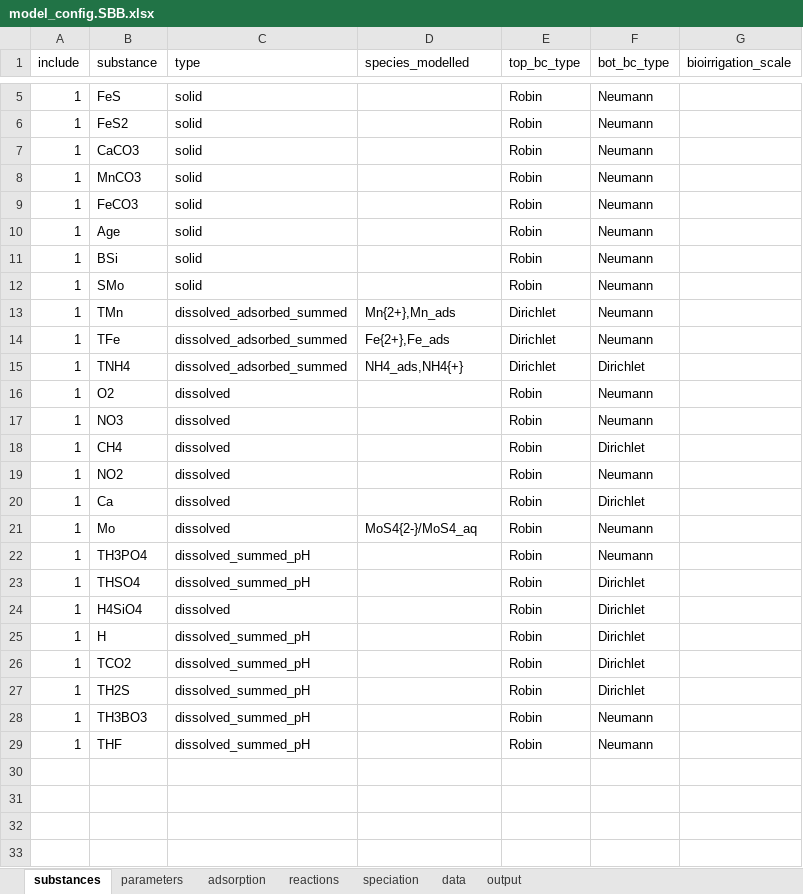
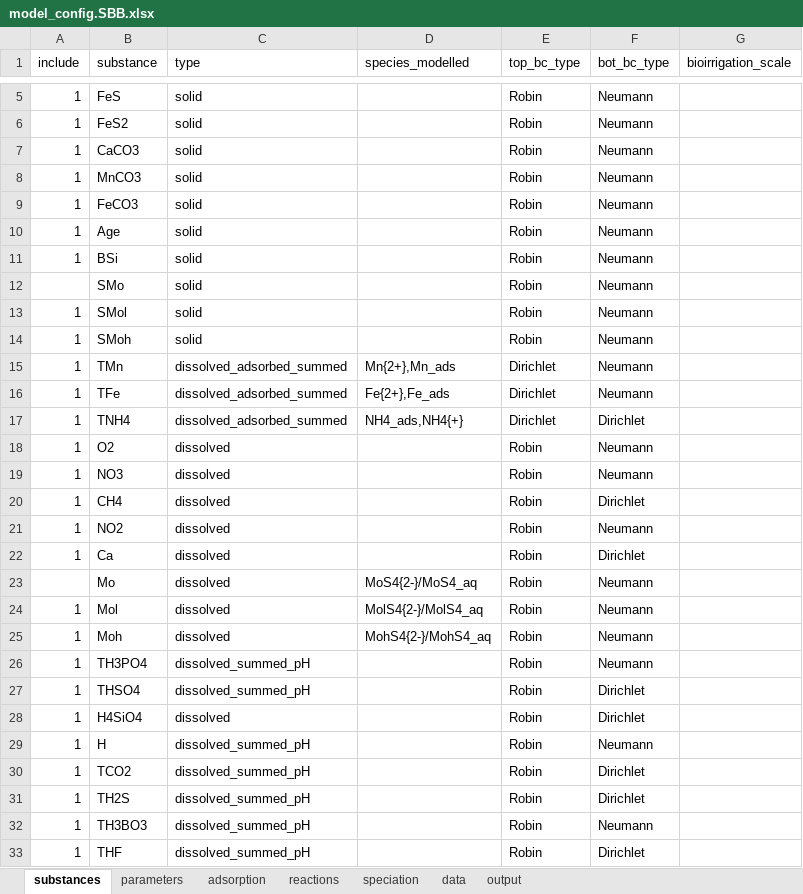
Before and after one commit to JianghuiDu/SedTrace.jl, an Excel workbook: examples/SBB/model_config.SBB.xlsx, sheet substances, drawn as a sheet; only a part is shown, gaps mark what is left out; values as stored, in another font and other column widths than the file's, no borders; addresses are those after the commit; the diff names each change by its address in the sheet, - before the commit and + after, or states it on an @@ line.

```diff
--- a/examples/SBB/model_config.SBB.xlsx (sheet substances)
+++ b/examples/SBB/model_config.SBB.xlsx (sheet substances)
-A12 (include): 1
+A12 (include): (empty)
+row 13: 1 | SMol | solid |  | Robin | Neumann
+row 14: 1 | SMoh | solid |  | Robin | Neumann
-A23 (include): 1
+A23 (include): (empty)
+row 24: 1 | Mol | dissolved | MolS4{2-}/MolS4_aq | Robin | Neumann
+row 25: 1 | Moh | dissolved | MohS4{2-}/MohS4_aq | Robin | Neumann
-F29 (bot_bc_type): Dirichlet
+F29 (bot_bc_type): Neumann
-F33 (bot_bc_type): Neumann
+F33 (bot_bc_type): Dirichlet
```
Also changed, not shown: sheet data, sheet parameters, sheet speciation, sheet output, sheet reactions, formulas that keep their value, examples/OregonNd/model_output.OregonNd.xlsx, examples/SBB/model_output.SBB.xlsx, 28 other files.
